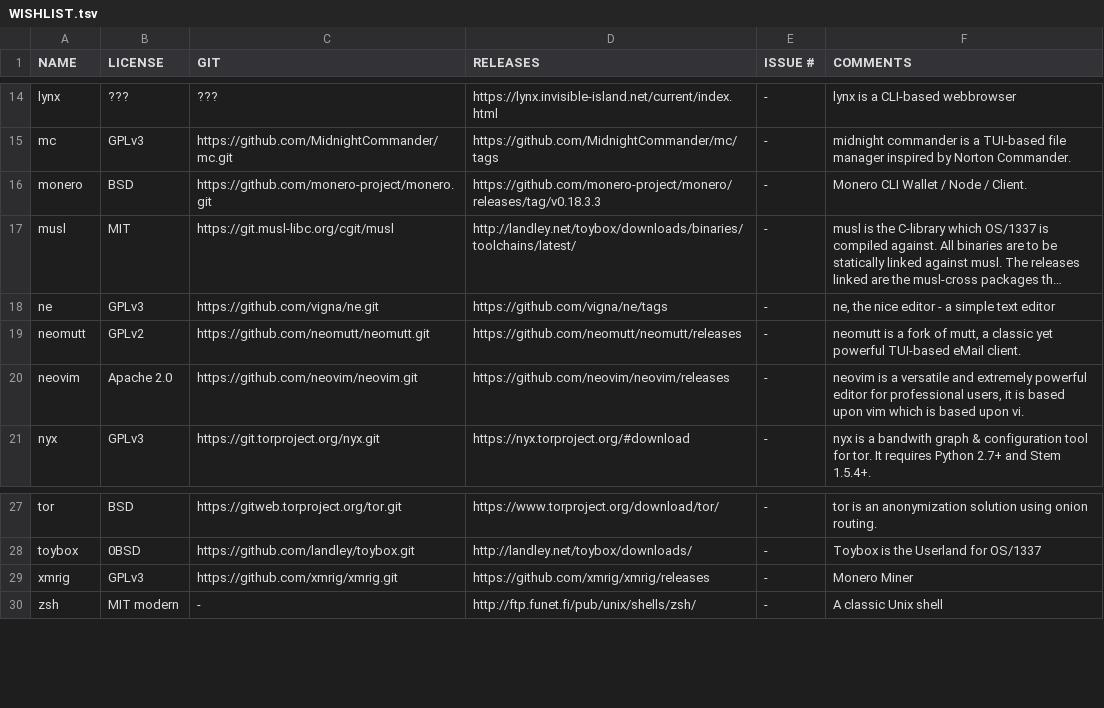
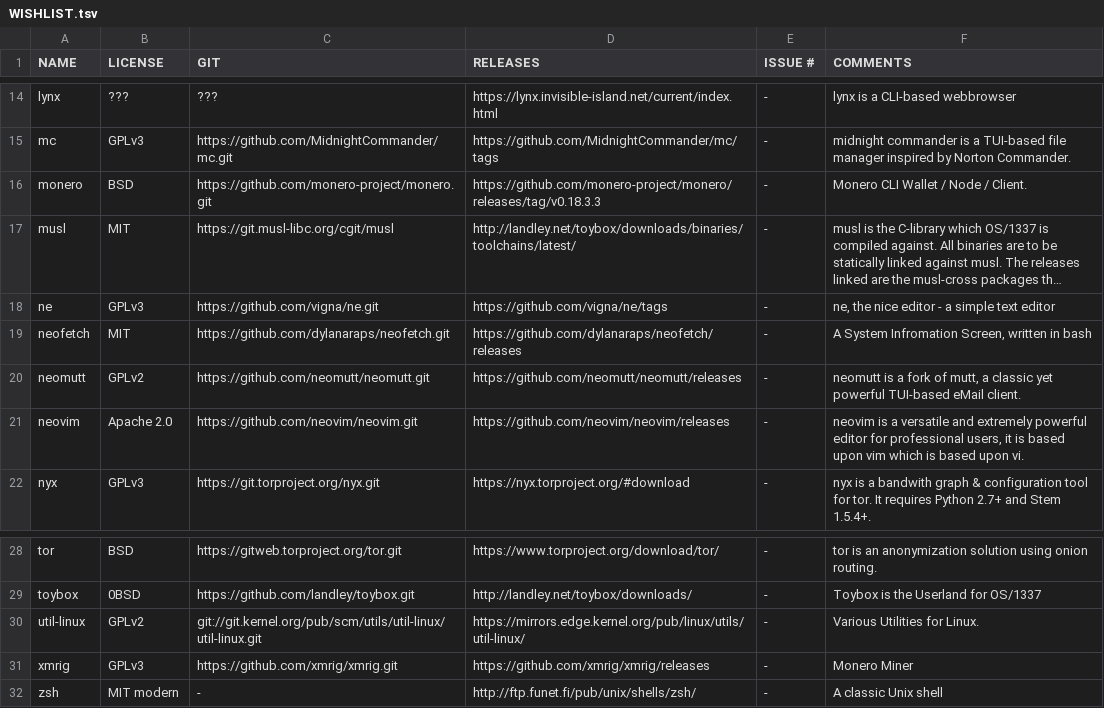
Before and after one commit to OS-1337/pkgs, a TSV file: docs/WISHLIST.tsv, drawn as a sheet; only a part is shown, gaps mark what is left out; long unchanged cells end in …; the diff names each change by its address in the sheet, - before the commit and + after, or states it on an @@ line.

Commit message:
adding neofetch and util-linux to the wishlist of packages

```diff
--- a/docs/WISHLIST.tsv
+++ b/docs/WISHLIST.tsv
+row 19: neofetch | MIT | https://github.com/dylanaraps/neofetch.git | https://github.com/dylanaraps/neofetch/releases | - | A System Infromation Screen, written in bash
+row 30: util-linux | GPLv2 | git://git.kernel.org/pub/scm/utils/util-linux/util-linux.git | https://mirrors.edge.kernel.org/pub/linux/utils/util-linux/ | - | Various Utilities for Linux.
```
